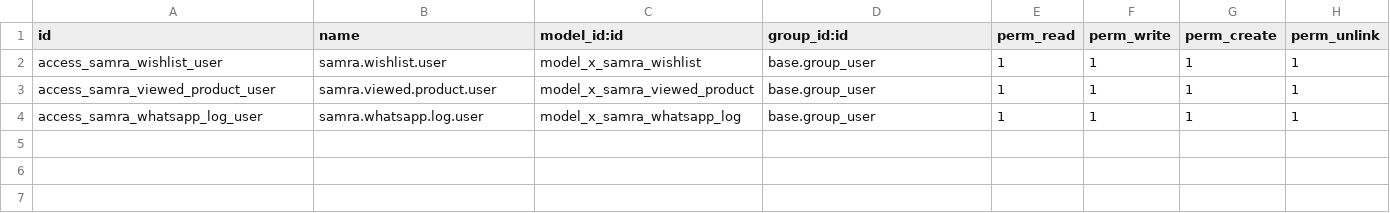
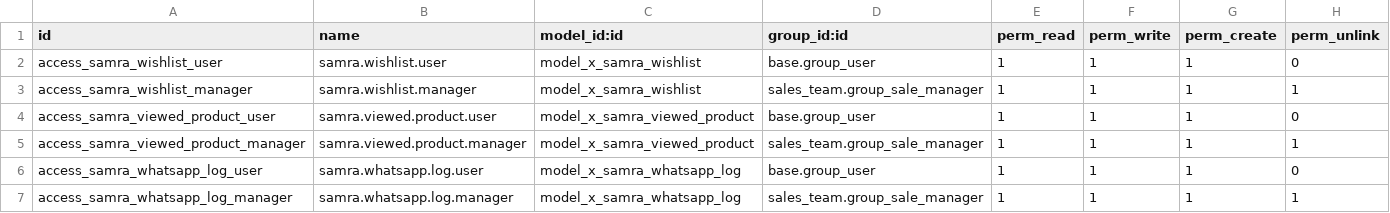
Before and after one commit to Core2Plus-odoo/C2P-CRM, a CSV file: addons/samra_crm/security/ir.model.access.csv, drawn as a sheet.

```diff
--- a/addons/samra_crm/security/ir.model.access.csv
+++ b/addons/samra_crm/security/ir.model.access.csv
@@ -1,4 +1,7 @@
 id,name,model_id:id,group_id:id,perm_read,perm_write,perm_create,perm_unlink
-access_samra_wishlist_user,samra.wishlist.user,model_x_samra_wishlist,base.group_user,1,1,1,1
-access_samra_viewed_product_user,samra.viewed.product.user,model_x_samra_viewed_product,base.group_user,1,1,1,1
-access_samra_whatsapp_log_user,samra.whatsapp.log.user,model_x_samra_whatsapp_log,base.group_user,1,1,1,1
+access_samra_wishlist_user,samra.wishlist.user,model_x_samra_wishlist,base.group_user,1,1,1,0
+access_samra_wishlist_manager,samra.wishlist.manager,model_x_samra_wishlist,sales_team.group_sale_manager,1,1,1,1
+access_samra_viewed_product_user,samra.viewed.product.user,model_x_samra_viewed_product,base.group_user,1,1,1,0
+access_samra_viewed_product_manager,samra.viewed.product.manager,model_x_samra_viewed_product,sales_team.group_sale_manager,1,1,1,1
+access_samra_whatsapp_log_user,samra.whatsapp.log.user,model_x_samra_whatsapp_log,base.group_user,1,1,1,0
+access_samra_whatsapp_log_manager,samra.whatsapp.log.manager,model_x_samra_whatsapp_log,sales_team.group_sale_manager,1,1,1,1
```
Also changed, not shown: 1 other file.
